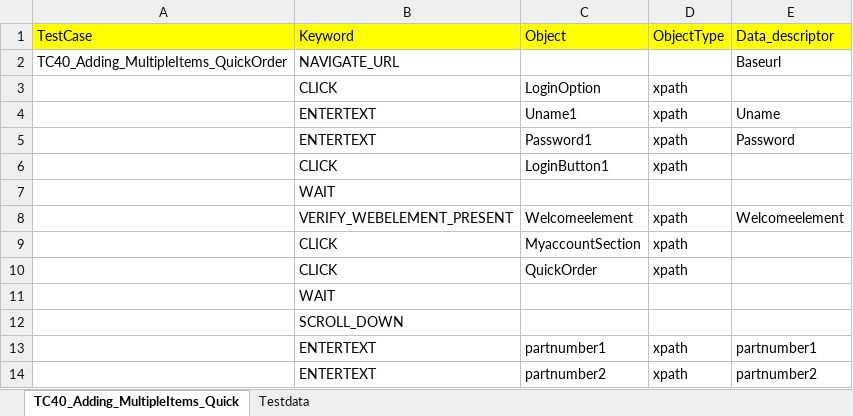
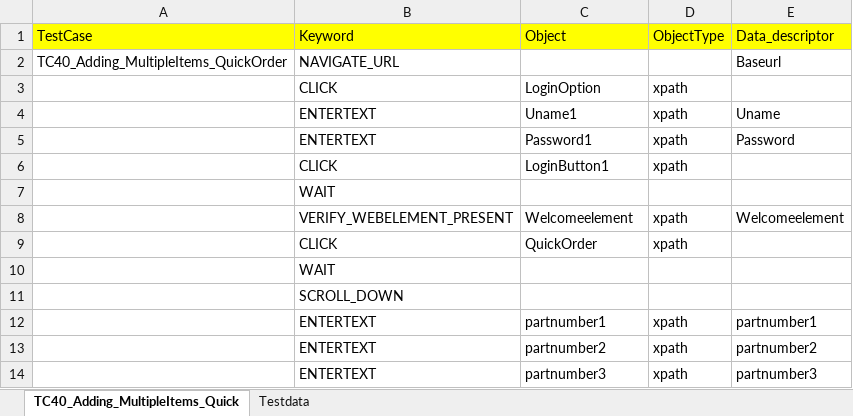
Before and after one commit to rohit-karkhanis/Kaman_Production_Sanity, an Excel workbook: Input_files/Actual_testcases/Kaman/ALL_PAGES/END_TO_END/TC40_Adding_MultipleItems_QuickOrder.xlsx, sheet TC40_Adding_MultipleItems_Quick, drawn as a sheet; only a part is shown; the shorter side is filled out with more unchanged rows; values as stored, in another font and other column widths than the file's, no borders; the diff names each change by its address in the sheet, - before the commit and + after, or states it on an @@ line.

Commit message:
updating testcase of adding 20 items into cart

```diff
--- a/Input_files/Actual_testcases/Kaman/ALL_PAGES/END_TO_END/TC40_Adding_MultipleItems_QuickOrder.xlsx (sheet TC40_Adding_MultipleItems_Quick)
+++ b/Input_files/Actual_testcases/Kaman/ALL_PAGES/END_TO_END/TC40_Adding_MultipleItems_QuickOrder.xlsx (sheet TC40_Adding_MultipleItems_Quick)
-row 9:  | CLICK | MyaccountSection | xpath
```
